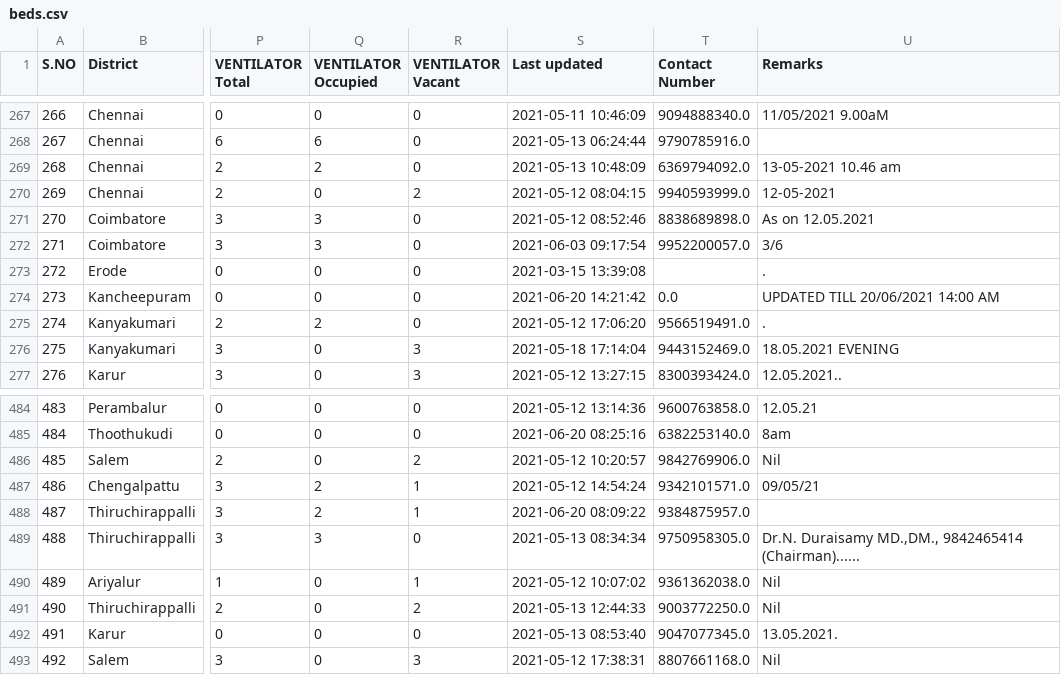
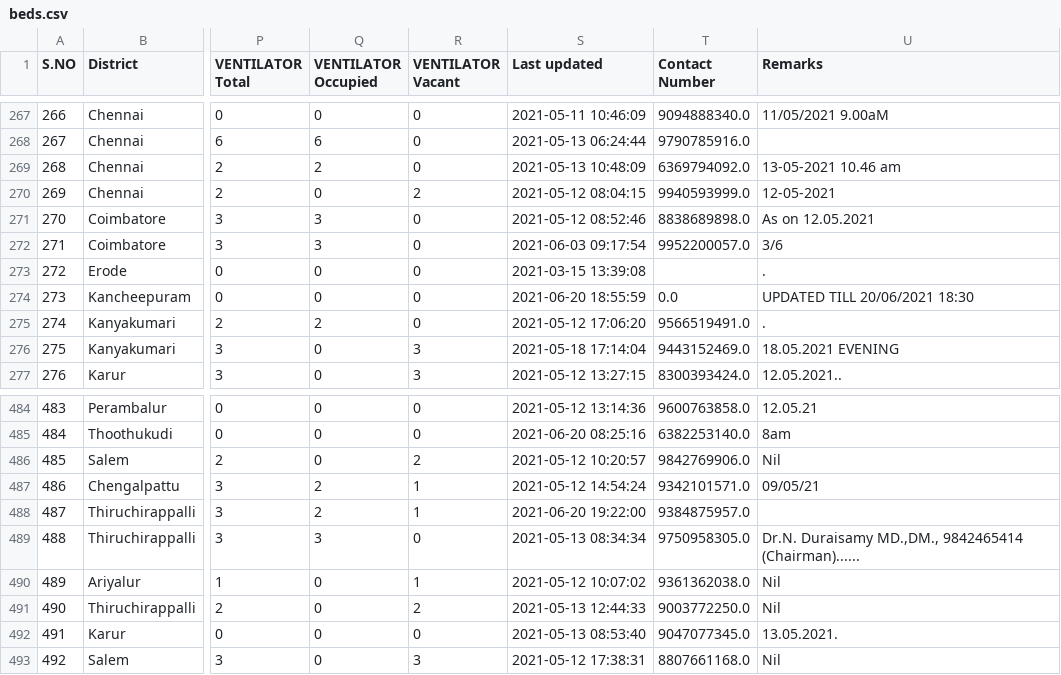
Before and after one commit to mskian/tamil-nadu-covid-beds-api, a CSV file: data/beds.csv, drawn as a sheet; only a part is shown, gaps mark what is left out; the diff names each change by its address in the sheet, - before the commit and + after, or states it on an @@ line.

```diff
--- a/data/beds.csv
+++ b/data/beds.csv
-S274 (Last updated): 2021-06-20 14:21:42
+S274 (Last updated): 2021-06-20 18:55:59
-U274 (Remarks): UPDATED TILL 20/06/2021 14:00 AM
+U274 (Remarks): UPDATED TILL 20/06/2021 18:30
-S488 (Last updated): 2021-06-20 08:09:22
+S488 (Last updated): 2021-06-20 19:22:00
```
Also changed, not shown: 1 other file.
